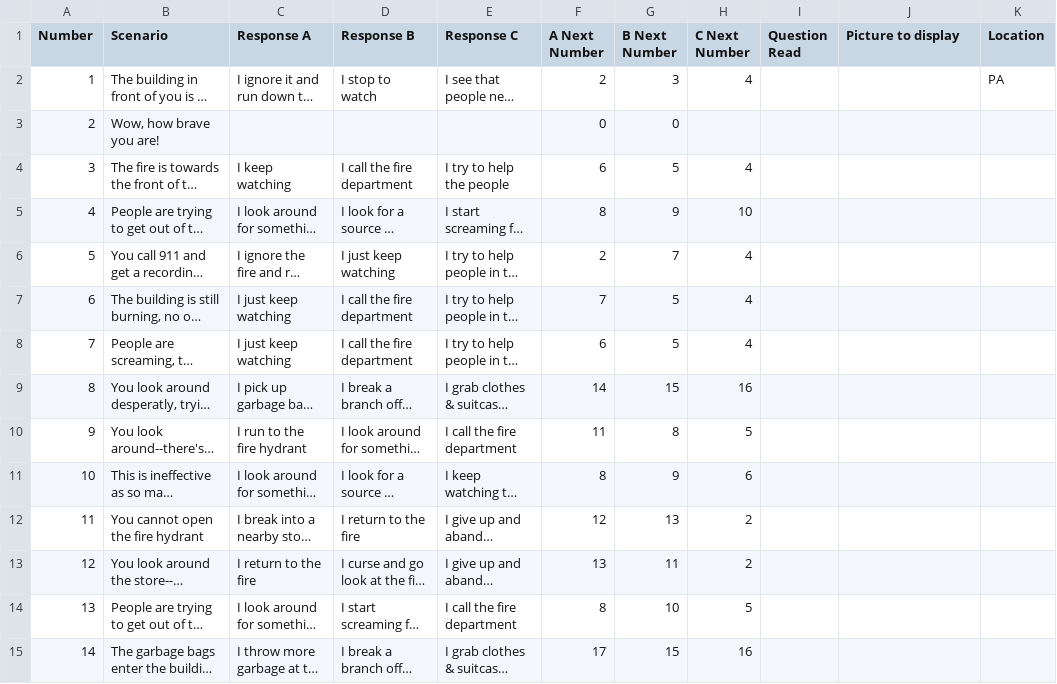
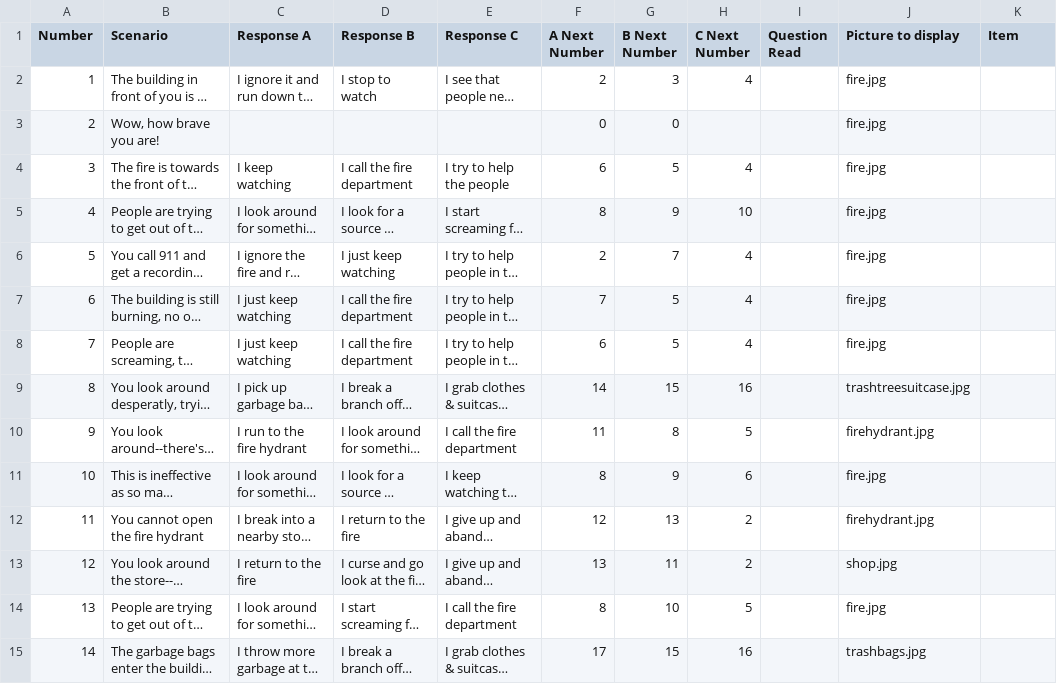
Before and after one commit to mcanultyfamily/InTheEnd, a CSV file: data/buildingonfire.csv, drawn as a sheet; only a part is shown; long unchanged cells end in …; the diff covers the shown part only; the diff names each change by its address in the sheet, - before the commit and + after, or states it on an @@ line.

Commit message:
Pics for burning building

```diff
--- a/data/buildingonfire.csv
+++ b/data/buildingonfire.csv
-K1: Location
+K1: Item
-J2:J8 (Picture to display): (empty)
+J2:J8 (Picture to display): fire.jpg
-K2 (Item): PA
+K2 (Item): (empty)
-J9 (Picture to display): (empty)
+J9 (Picture to display): trashtreesuitcase.jpg
-J10 (Picture to display): (empty)
+J10 (Picture to display): firehydrant.jpg
-J11 (Picture to display): (empty)
+J11 (Picture to display): fire.jpg
-J12 (Picture to display): (empty)
+J12 (Picture to display): firehydrant.jpg
-J13 (Picture to display): (empty)
+J13 (Picture to display): shop.jpg
-J14 (Picture to display): (empty)
+J14 (Picture to display): fire.jpg
-J15 (Picture to display): (empty)
+J15 (Picture to display): trashbags.jpg
```
Also changed, not shown: 25 edited cells elsewhere in this file, 25 other files.
